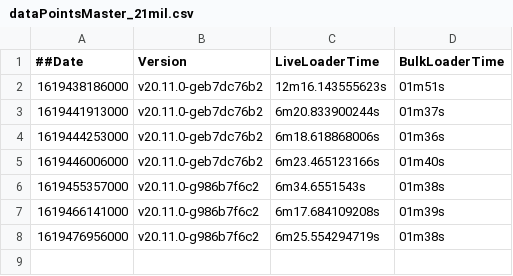
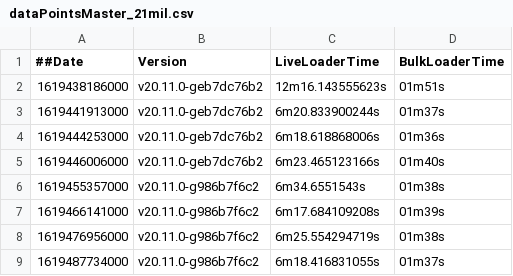
Before and after one commit to souravDgraph/Automation, a CSV file: utilities/benchmarking_charts/dataPointsMaster_21mil.csv, drawn as a sheet.

Commit message:
AutoTeamCity: Adding new Run data

```diff
--- a/utilities/benchmarking_charts/dataPointsMaster_21mil.csv
+++ b/utilities/benchmarking_charts/dataPointsMaster_21mil.csv
@@ -8 +8,2 @@
 1619476956000,v20.11.0-g986b7f6c2,6m25.554294719s,01m38s
+1619487734000,v20.11.0-g986b7f6c2,6m18.416831055s,01m37s
```
